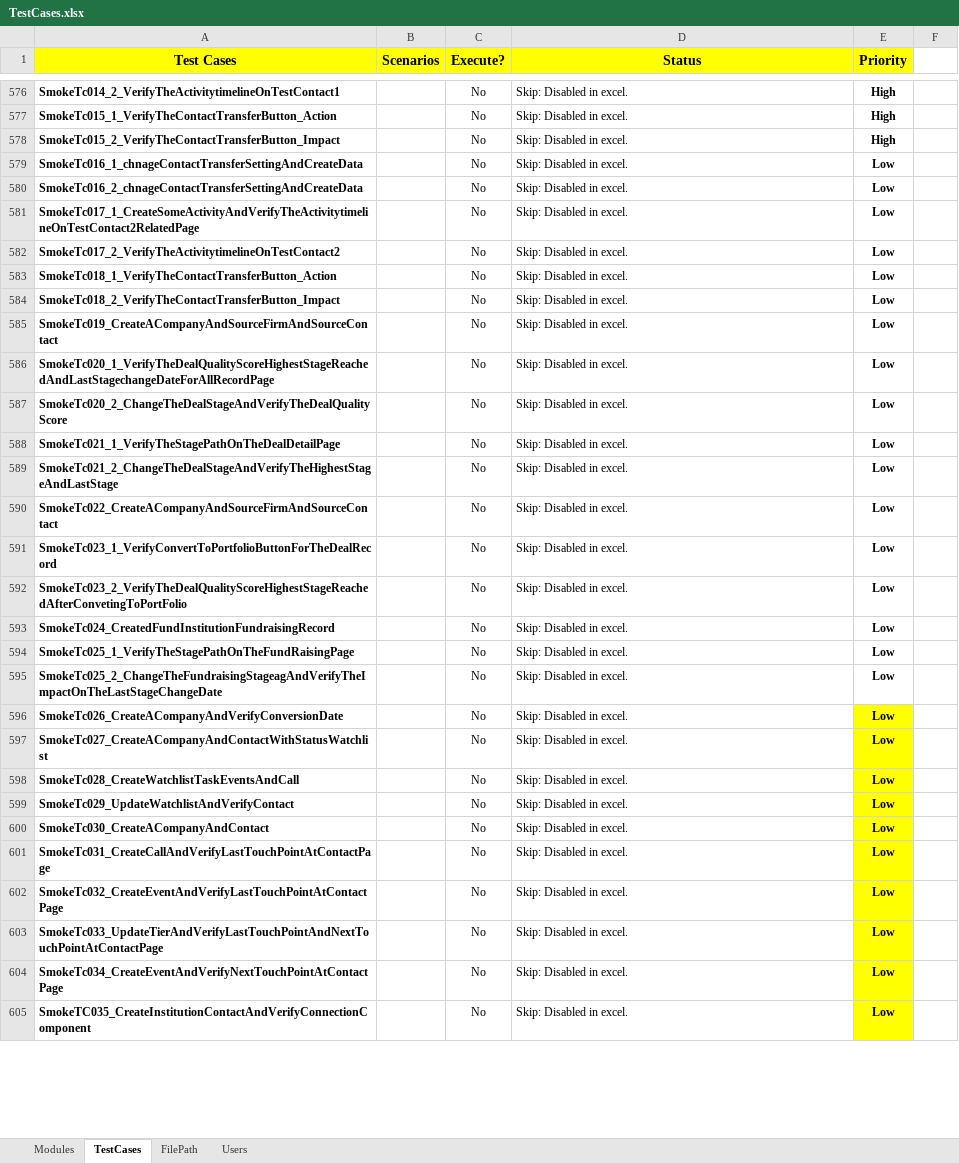
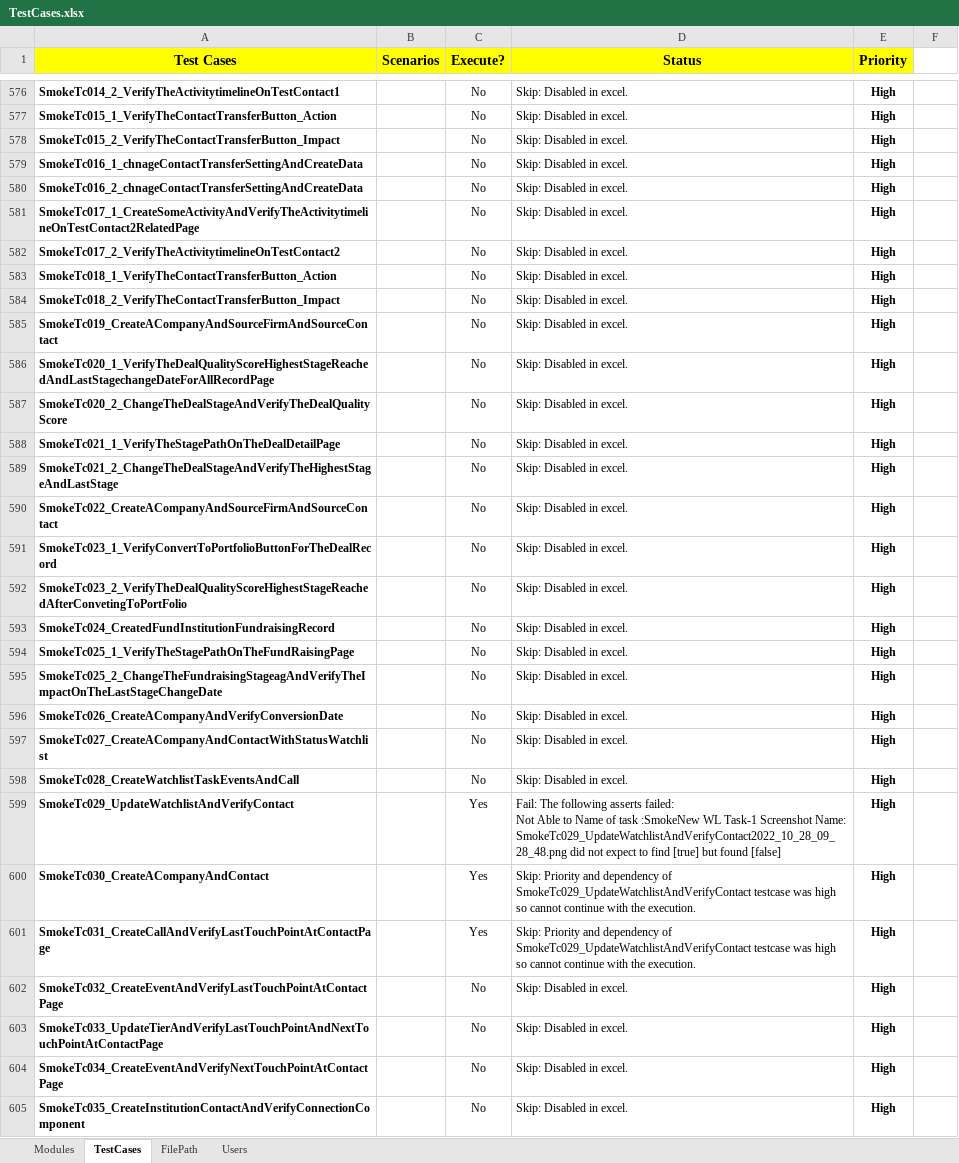
Before and after one commit to NitinNavatar/PE4.7, an Excel workbook: TestCases.xlsx, sheet TestCases, drawn as a sheet; only a part is shown, gaps mark what is left out; values as stored, in another font and other column widths than the file's, no borders; conditional formats not drawn; ↵ is a line break in a cell; the diff covers the shown part only; the diff names each change by its address in the sheet, - before the commit and + after, or states it on an @@ line.

```diff
--- a/TestCases.xlsx (sheet TestCases)
+++ b/TestCases.xlsx (sheet TestCases)
-E579:E605 (Priority): Low
+E579:E605 (Priority): High
-E596:E605 fill: #FFFF00
+E596:E605 fill: none
-C599:C601 (Execute?): No
+C599:C601 (Execute?): Yes
-D599 (Status): Skip: Disabled in excel.
+D599 (Status): Fail: The following asserts failed: ↵ Not Able to Name of task :SmokeNew WL Task-1 Screenshot Name: SmokeTc029_UpdateWatchlistAndVerifyContact2022_10_28_09_28_48.png did not expect to find [true] but found [false]
-D600:D601 (Status): Skip: Disabled in excel.
+D600:D601 (Status): Skip: Priority and dependency of SmokeTc029_UpdateWatchlistAndVerifyContact testcase was high so cannot continue with the execution.
-A605 (Test Cases): SmokeTC035_CreateInstitutionContactAndVerifyConnectionComponent
+A605 (Test Cases): SmokeTc035_CreateInstitutionContactAndVerifyConnectionComponent
```
Also changed, not shown: 27 edited cells and cell formats elsewhere in this sheet, sheet Modules, sheet Users, 11 other files.
